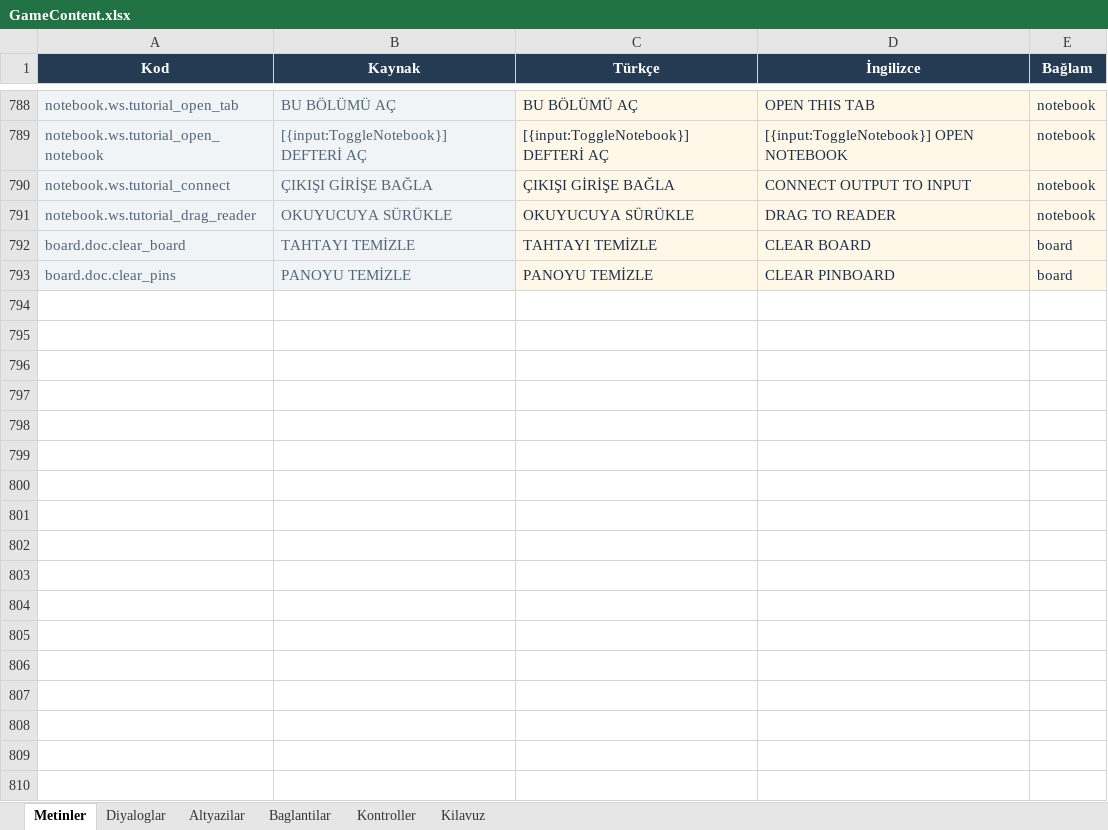
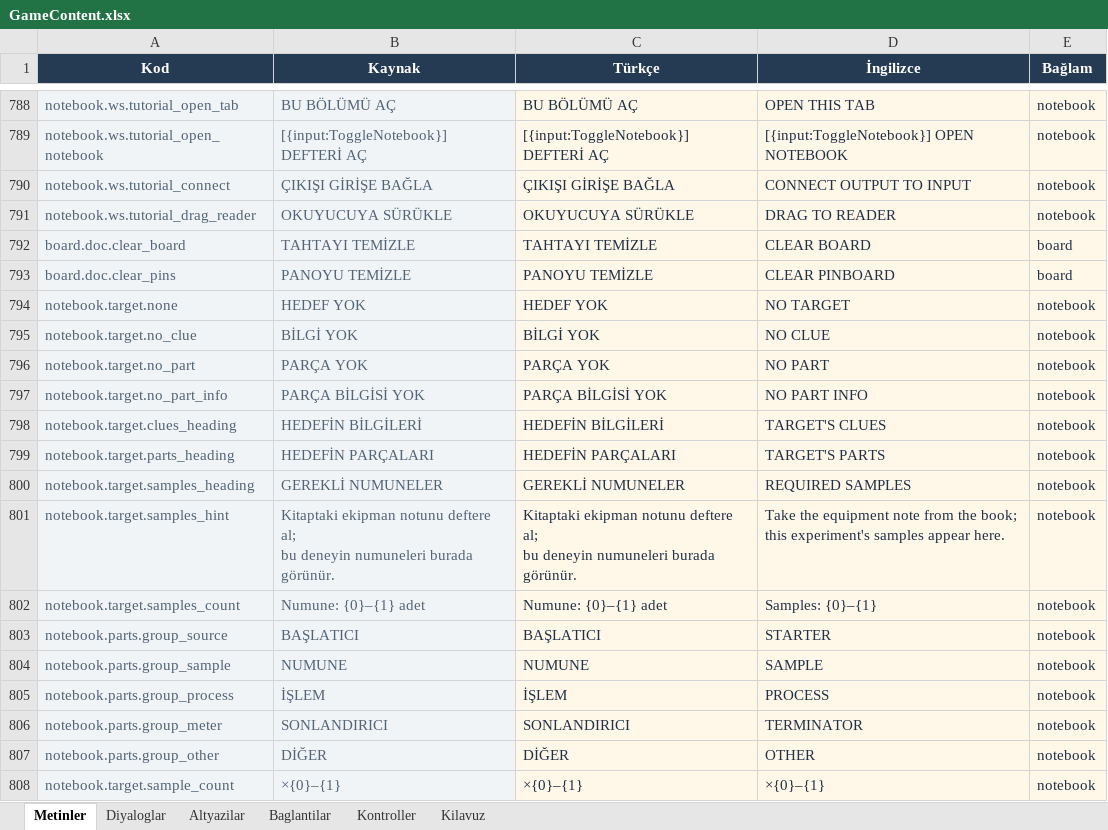
Before and after one commit to yu5ufyilmaz/Atomb, an Excel workbook: Content/GameContent.xlsx, sheet Metinler, drawn as a sheet; only a part is shown, gaps mark what is left out; values as stored, in another font and other column widths than the file's, no borders; conditional formats and table styles not drawn; ↵ is a line break in a cell; the diff names each change by its address in the sheet, - before the commit and + after, or states it on an @@ line.

Commit message:
Notebook changes

```diff
--- a/Content/GameContent.xlsx (sheet Metinler)
+++ b/Content/GameContent.xlsx (sheet Metinler)
+row 794: notebook.target.none | HEDEF YOK | HEDEF YOK | NO TARGET | notebook
+row 795: notebook.target.no_clue | BİLGİ YOK | BİLGİ YOK | NO CLUE | notebook
+row 796: notebook.target.no_part | PARÇA YOK | PARÇA YOK | NO PART | notebook
+row 797: notebook.target.no_part_info | PARÇA BİLGİSİ YOK | PARÇA BİLGİSİ YOK | NO PART INFO | notebook
+row 798: notebook.target.clues_heading | HEDEFİN BİLGİLERİ | HEDEFİN BİLGİLERİ | TARGET'S CLUES | notebook
+row 799: notebook.target.parts_heading | HEDEFİN PARÇALARI | HEDEFİN PARÇALARI | TARGET'S PARTS | notebook
+row 800: notebook.target.samples_heading | GEREKLİ NUMUNELER | GEREKLİ NUMUNELER | REQUIRED SAMPLES | notebook
+row 801: notebook.target.samples_hint | Kitaptaki ekipman notunu deftere al; ↵ bu deneyin numuneleri burada görünür. | Kitaptaki ekipman notunu deftere al; ↵ bu deneyin numuneleri burada görünür. | Take the equipment note from the book; ↵ this experiment's samples appear here. | notebook
+row 802: notebook.target.samples_count | Numune: {0}–{1} adet | Numune: {0}–{1} adet | Samples: {0}–{1} | notebook
+row 803: notebook.parts.group_source | BAŞLATICI | BAŞLATICI | STARTER | notebook
+row 804: notebook.parts.group_sample | NUMUNE | NUMUNE | SAMPLE | notebook
+row 805: notebook.parts.group_process | İŞLEM | İŞLEM | PROCESS | notebook
+row 806: notebook.parts.group_meter | SONLANDIRICI | SONLANDIRICI | TERMINATOR | notebook
+row 807: notebook.parts.group_other | DİĞER | DİĞER | OTHER | notebook
+row 808: notebook.target.sample_count | ×{0}–{1} | ×{0}–{1} | ×{0}–{1} | notebook
```
Also changed, not shown: 8 other files.
